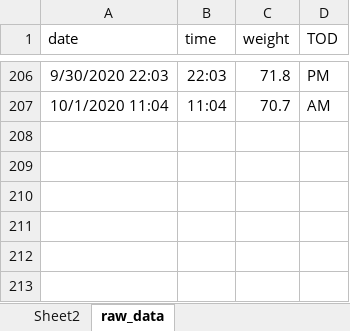
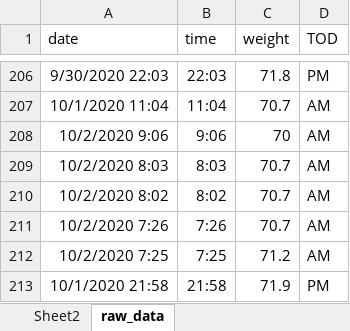
Before and after one commit to JonMinton/weight_tracker, an Excel workbook: weight_over_time.xlsx, sheet raw_data, drawn as a sheet; only a part is shown, gaps mark what is left out; values as stored, in another font and other column widths than the file's, no borders; charts and pictures not drawn; the diff names each change by its address in the sheet, - before the commit and + after, or states it on an @@ line.

Commit message:
add update to new lowest weight

```diff
--- a/weight_over_time.xlsx (sheet raw_data)
+++ b/weight_over_time.xlsx (sheet raw_data)
+row 208: 10/2/2020 9:06 | 9:06 | 70 | AM
+row 209: 10/2/2020 8:03 | 8:03 | 70.7 | AM
+row 210: 10/2/2020 8:02 | 8:02 | 70.7 | AM
+row 211: 10/2/2020 7:26 | 7:26 | 70.7 | AM
+row 212: 10/2/2020 7:25 | 7:25 | 71.2 | AM
+row 213: 10/1/2020 21:58 | 21:58 | 71.9 | PM
```
Also changed, not shown: charts or pictures, 5 other files.
